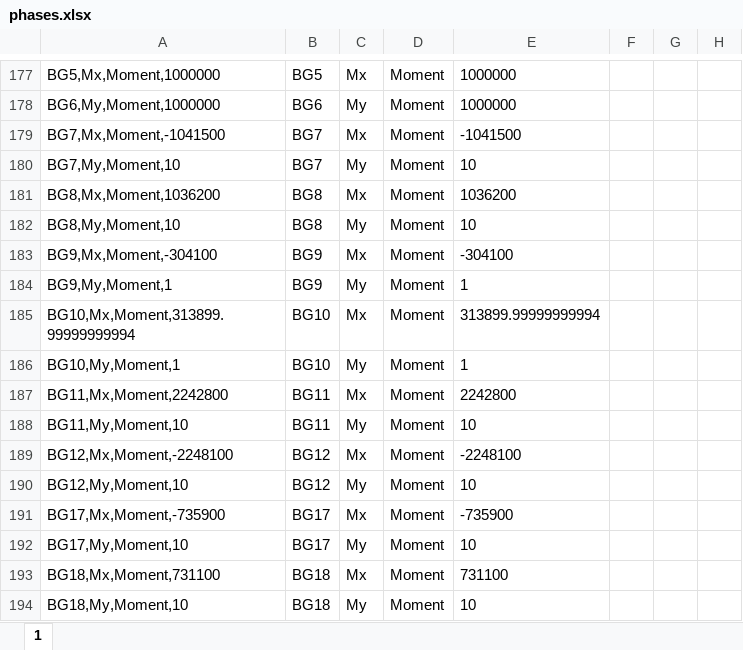
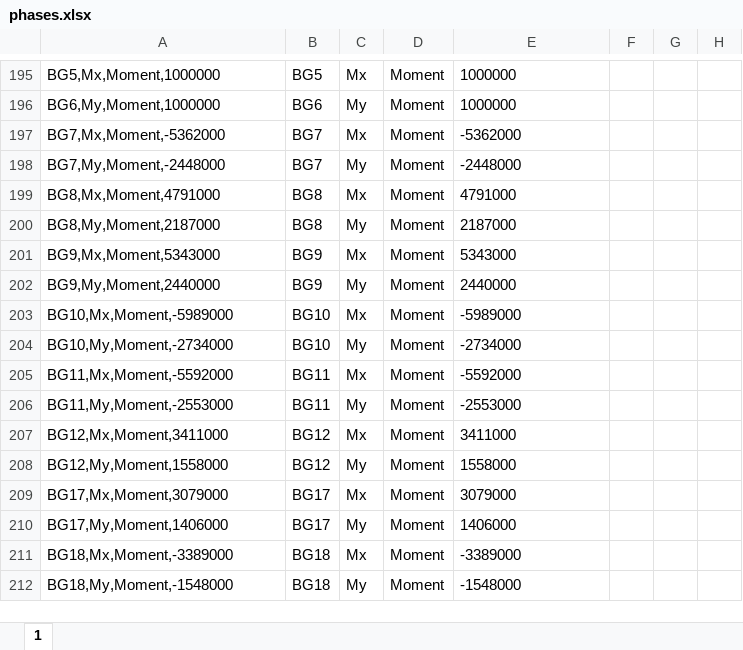
Before and after one commit to matdz/change_loads_in_SCIA, an Excel workbook: phases.xlsx, sheet 1, drawn as a sheet; only a part is shown, gaps mark what is left out; values as stored, in another font and other column widths than the file's, no borders; addresses are those after the commit; the diff covers the shown part only; the diff names each change by its address in the sheet, - before the commit and + after, or states it on an @@ line.

```diff
--- a/phases.xlsx (sheet 1)
+++ b/phases.xlsx (sheet 1)
-A197: BG7,Mx,Moment,-1041500
+A197: BG7,Mx,Moment,-5362000
-E197: -1041500
+E197: -5362000
-A198: BG7,My,Moment,10
+A198: BG7,My,Moment,-2448000
-E198: 10
+E198: -2448000
-A199: BG8,Mx,Moment,1036200
+A199: BG8,Mx,Moment,4791000
-E199: 1036200
+E199: 4791000
-A200: BG8,My,Moment,10
+A200: BG8,My,Moment,2187000
-E200: 10
+E200: 2187000
-A201: BG9,Mx,Moment,-304100
+A201: BG9,Mx,Moment,5343000
-E201: -304100
+E201: 5343000
-A202: BG9,My,Moment,1
+A202: BG9,My,Moment,2440000
-E202: 1
+E202: 2440000
-A203: BG10,Mx,Moment,313899.99999999994
+A203: BG10,Mx,Moment,-5989000
-E203: 313899.99999999994
+E203: -5989000
-A204: BG10,My,Moment,1
+A204: BG10,My,Moment,-2734000
-E204: 1
+E204: -2734000
-A205: BG11,Mx,Moment,2242800
+A205: BG11,Mx,Moment,-5592000
-E205: 2242800
+E205: -5592000
-A206: BG11,My,Moment,10
+A206: BG11,My,Moment,-2553000
-E206: 10
+E206: -2553000
-A207: BG12,Mx,Moment,-2248100
+A207: BG12,Mx,Moment,3411000
-E207: -2248100
+E207: 3411000
-A208: BG12,My,Moment,10
+A208: BG12,My,Moment,1558000
-E208: 10
+E208: 1558000
-A209: BG17,Mx,Moment,-735900
+A209: BG17,Mx,Moment,3079000
-E209: -735900
+E209: 3079000
-A210: BG17,My,Moment,10
+A210: BG17,My,Moment,1406000
-E210: 10
+E210: 1406000
-A211: BG18,Mx,Moment,731100
+A211: BG18,Mx,Moment,-3389000
-E211: 731100
+E211: -3389000
-A212: BG18,My,Moment,10
+A212: BG18,My,Moment,-1548000
-E212: 10
+E212: -1548000
```
Also changed, not shown: other rows of this sheet, formulas that keep their value, 9 other files.
